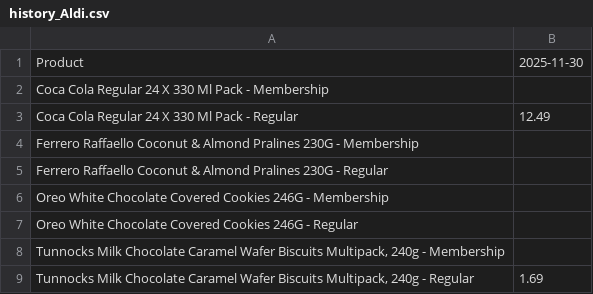
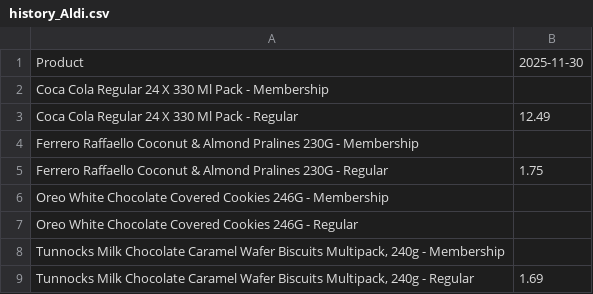
Before and after one commit to aalabort/Grocefy, a CSV file: backend/data/history/history_Aldi.csv, drawn as a sheet.

```diff
--- a/backend/data/history/history_Aldi.csv
+++ b/backend/data/history/history_Aldi.csv
@@ -4,3 +4,3 @@ Coca Cola Regular 24 X 330 Ml Pack - Regular,12.49
 Ferrero Raffaello Coconut & Almond Pralines 230G - Membership,
-Ferrero Raffaello Coconut & Almond Pralines 230G - Regular,
+Ferrero Raffaello Coconut & Almond Pralines 230G - Regular,1.75
 Oreo White Chocolate Covered Cookies 246G - Membership,
```
Also changed, not shown: backend/data/history/history_Morrisons.csv, backend/data/history/history_Waitrose.csv, 7 other files.
